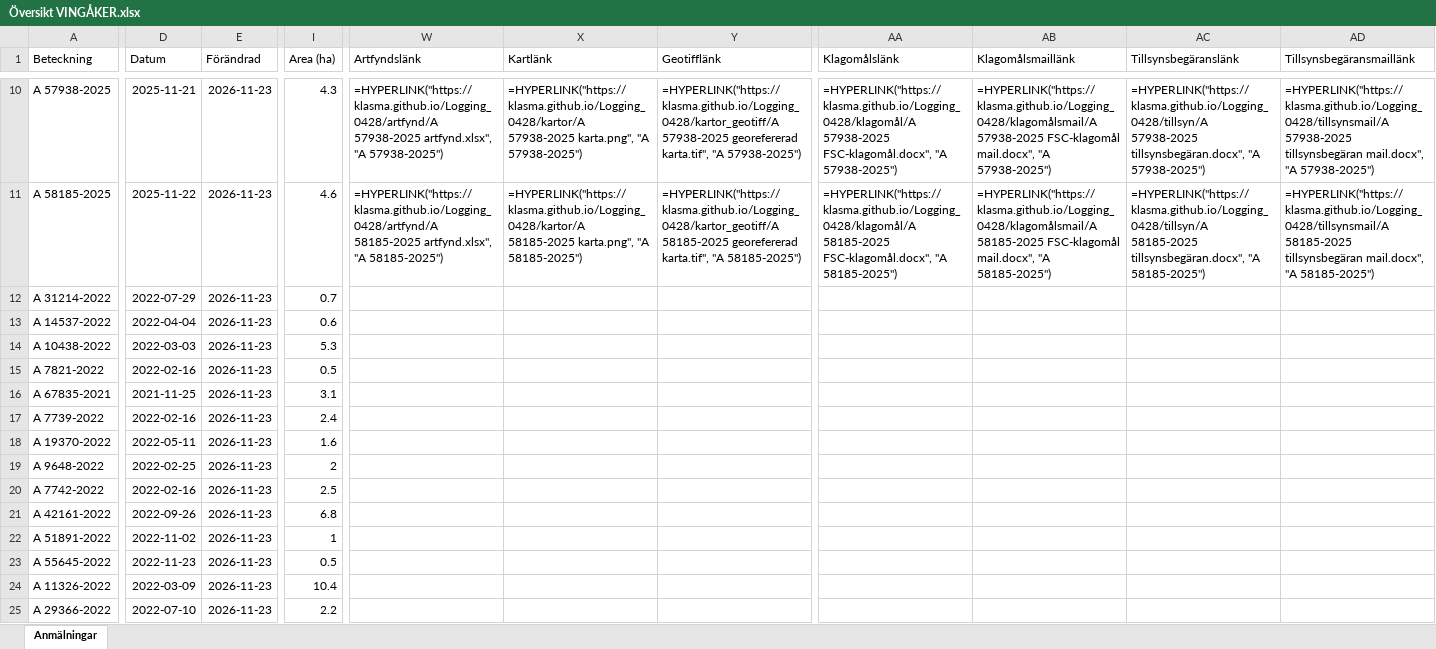
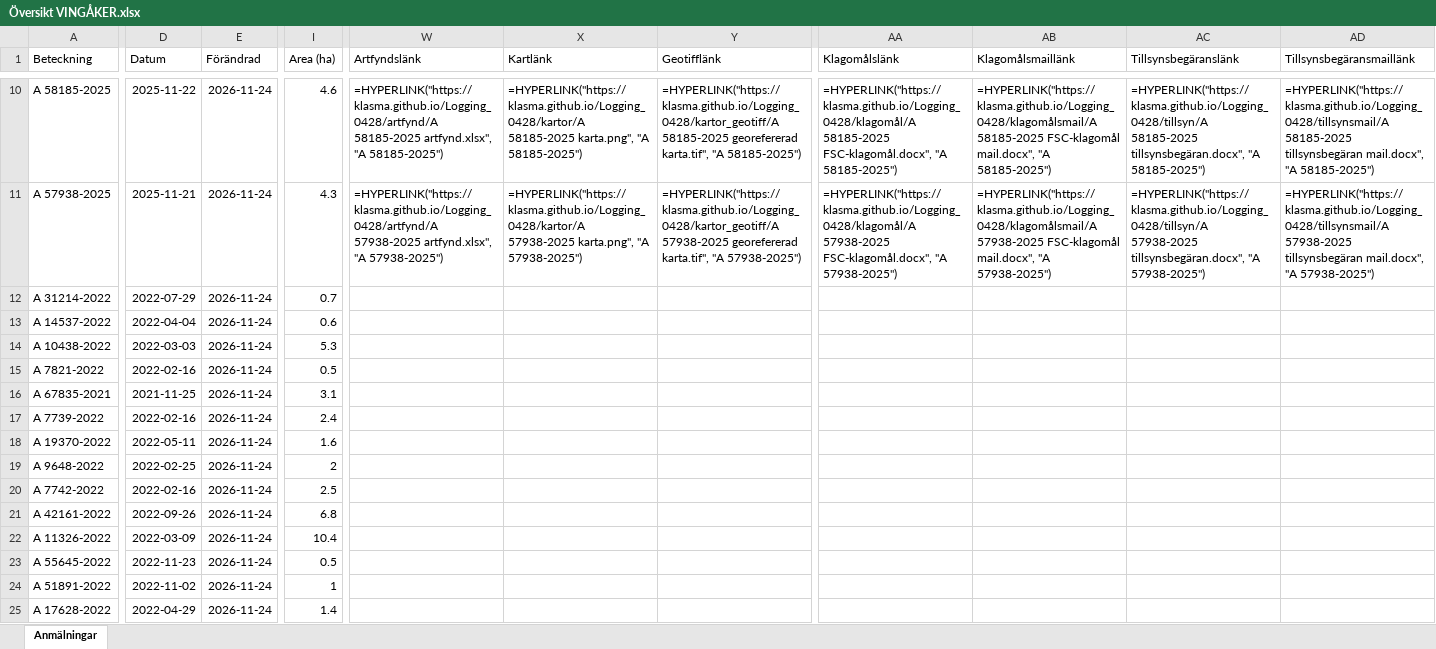
Before and after one commit to klasma/Logging_0428, an Excel workbook: Översikt VINGÅKER.xlsx, sheet Anmälningar, drawn as a sheet; only a part is shown, gaps mark what is left out; values as stored, in another font and other column widths than the file's, no borders; formulas without a stored value are shown as written; the diff covers the shown part only; the diff names each change by its address in the sheet, - before the commit and + after, or states it on an @@ line.

```diff
--- a/Översikt VINGÅKER.xlsx (sheet Anmälningar)
+++ b/Översikt VINGÅKER.xlsx (sheet Anmälningar)
-A10 (Beteckning): A 57938-2025
+A10 (Beteckning): A 58185-2025
-D10 (Datum): 2025-11-21
+D10 (Datum): 2025-11-22
-E10:E25 (Förändrad): 2026-11-23
+E10:E25 (Förändrad): 2026-11-24
-I10 (Area (ha)): 4.3
+I10 (Area (ha)): 4.6
-W10 (Artfyndslänk): =HYPERLINK("https://klasma.github.io/Logging_0428/artfynd/A 57938-2025 artfynd.xlsx", "A 57938-2025")
+W10 (Artfyndslänk): =HYPERLINK("https://klasma.github.io/Logging_0428/artfynd/A 58185-2025 artfynd.xlsx", "A 58185-2025")
-X10 (Kartlänk): =HYPERLINK("https://klasma.github.io/Logging_0428/kartor/A 57938-2025 karta.png", "A 57938-2025")
+X10 (Kartlänk): =HYPERLINK("https://klasma.github.io/Logging_0428/kartor/A 58185-2025 karta.png", "A 58185-2025")
-Y10 (Geotifflänk): =HYPERLINK("https://klasma.github.io/Logging_0428/kartor_geotiff/A 57938-2025 georefererad karta.tif", "A 57938-2025")
+Y10 (Geotifflänk): =HYPERLINK("https://klasma.github.io/Logging_0428/kartor_geotiff/A 58185-2025 georefererad karta.tif", "A 58185-2025")
-AA10 (Klagomålslänk): =HYPERLINK("https://klasma.github.io/Logging_0428/klagomål/A 57938-2025 FSC-klagomål.docx", "A 57938-2025")
+AA10 (Klagomålslänk): =HYPERLINK("https://klasma.github.io/Logging_0428/klagomål/A 58185-2025 FSC-klagomål.docx", "A 58185-2025")
-AB10 (Klagomålsmaillänk): =HYPERLINK("https://klasma.github.io/Logging_0428/klagomålsmail/A 57938-2025 FSC-klagomål mail.docx", "A 57938-2025")
+AB10 (Klagomålsmaillänk): =HYPERLINK("https://klasma.github.io/Logging_0428/klagomålsmail/A 58185-2025 FSC-klagomål mail.docx", "A 58185-2025")
-AC10 (Tillsynsbegäranslänk): =HYPERLINK("https://klasma.github.io/Logging_0428/tillsyn/A 57938-2025 tillsynsbegäran.docx", "A 57938-2025")
+AC10 (Tillsynsbegäranslänk): =HYPERLINK("https://klasma.github.io/Logging_0428/tillsyn/A 58185-2025 tillsynsbegäran.docx", "A 58185-2025")
-AD10 (Tillsynsbegäransmaillänk): =HYPERLINK("https://klasma.github.io/Logging_0428/tillsynsmail/A 57938-2025 tillsynsbegäran mail.docx", "A 57938-2025")
+AD10 (Tillsynsbegäransmaillänk): =HYPERLINK("https://klasma.github.io/Logging_0428/tillsynsmail/A 58185-2025 tillsynsbegäran mail.docx", "A 58185-2025")
-A11 (Beteckning): A 58185-2025
+A11 (Beteckning): A 57938-2025
-D11 (Datum): 2025-11-22
+D11 (Datum): 2025-11-21
-I11 (Area (ha)): 4.6
+I11 (Area (ha)): 4.3
-W11 (Artfyndslänk): =HYPERLINK("https://klasma.github.io/Logging_0428/artfynd/A 58185-2025 artfynd.xlsx", "A 58185-2025")
+W11 (Artfyndslänk): =HYPERLINK("https://klasma.github.io/Logging_0428/artfynd/A 57938-2025 artfynd.xlsx", "A 57938-2025")
-X11 (Kartlänk): =HYPERLINK("https://klasma.github.io/Logging_0428/kartor/A 58185-2025 karta.png", "A 58185-2025")
+X11 (Kartlänk): =HYPERLINK("https://klasma.github.io/Logging_0428/kartor/A 57938-2025 karta.png", "A 57938-2025")
-Y11 (Geotifflänk): =HYPERLINK("https://klasma.github.io/Logging_0428/kartor_geotiff/A 58185-2025 georefererad karta.tif", "A 58185-2025")
+Y11 (Geotifflänk): =HYPERLINK("https://klasma.github.io/Logging_0428/kartor_geotiff/A 57938-2025 georefererad karta.tif", "A 57938-2025")
-AA11 (Klagomålslänk): =HYPERLINK("https://klasma.github.io/Logging_0428/klagomål/A 58185-2025 FSC-klagomål.docx", "A 58185-2025")
+AA11 (Klagomålslänk): =HYPERLINK("https://klasma.github.io/Logging_0428/klagomål/A 57938-2025 FSC-klagomål.docx", "A 57938-2025")
-AB11 (Klagomålsmaillänk): =HYPERLINK("https://klasma.github.io/Logging_0428/klagomålsmail/A 58185-2025 FSC-klagomål mail.docx", "A 58185-2025")
+AB11 (Klagomålsmaillänk): =HYPERLINK("https://klasma.github.io/Logging_0428/klagomålsmail/A 57938-2025 FSC-klagomål mail.docx", "A 57938-2025")
-AC11 (Tillsynsbegäranslänk): =HYPERLINK("https://klasma.github.io/Logging_0428/tillsyn/A 58185-2025 tillsynsbegäran.docx", "A 58185-2025")
+AC11 (Tillsynsbegäranslänk): =HYPERLINK("https://klasma.github.io/Logging_0428/tillsyn/A 57938-2025 tillsynsbegäran.docx", "A 57938-2025")
-AD11 (Tillsynsbegäransmaillänk): =HYPERLINK("https://klasma.github.io/Logging_0428/tillsynsmail/A 58185-2025 tillsynsbegäran mail.docx", "A 58185-2025")
+AD11 (Tillsynsbegäransmaillänk): =HYPERLINK("https://klasma.github.io/Logging_0428/tillsynsmail/A 57938-2025 tillsynsbegäran mail.docx", "A 57938-2025")
-A22 (Beteckning): A 51891-2022
+A22 (Beteckning): A 11326-2022
-D22 (Datum): 2022-11-02
+D22 (Datum): 2022-03-09
-I22 (Area (ha)): 1
+I22 (Area (ha)): 10.4
-A24 (Beteckning): A 11326-2022
+A24 (Beteckning): A 51891-2022
-D24 (Datum): 2022-03-09
+D24 (Datum): 2022-11-02
-I24 (Area (ha)): 10.4
+I24 (Area (ha)): 1
-A25 (Beteckning): A 29366-2022
+A25 (Beteckning): A 17628-2022
-D25 (Datum): 2022-07-10
+D25 (Datum): 2022-04-29
-I25 (Area (ha)): 2.2
+I25 (Area (ha)): 1.4
```
Also changed, not shown: 890 edited cells elsewhere in this sheet, artfynd/A 10541-2026 artfynd.xlsx, artfynd/A 13073-2023 artfynd.xlsx, 54 other files.
